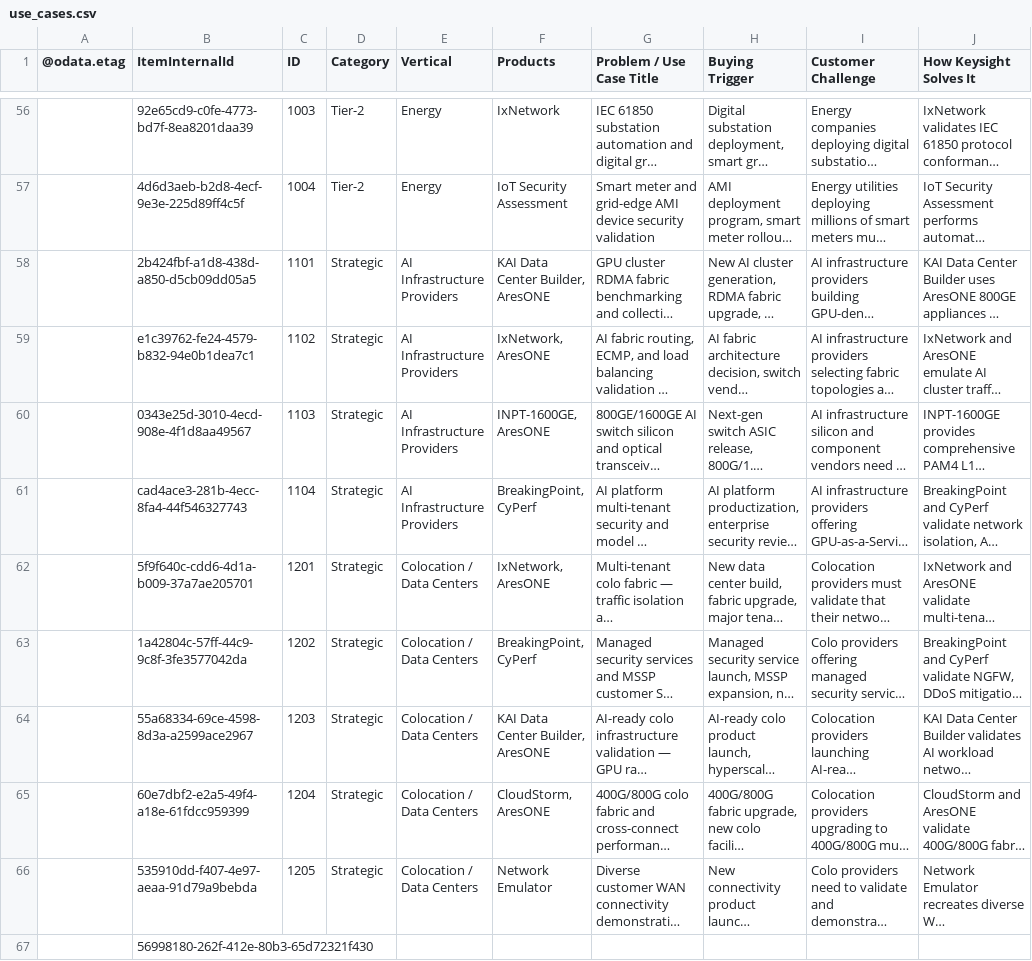
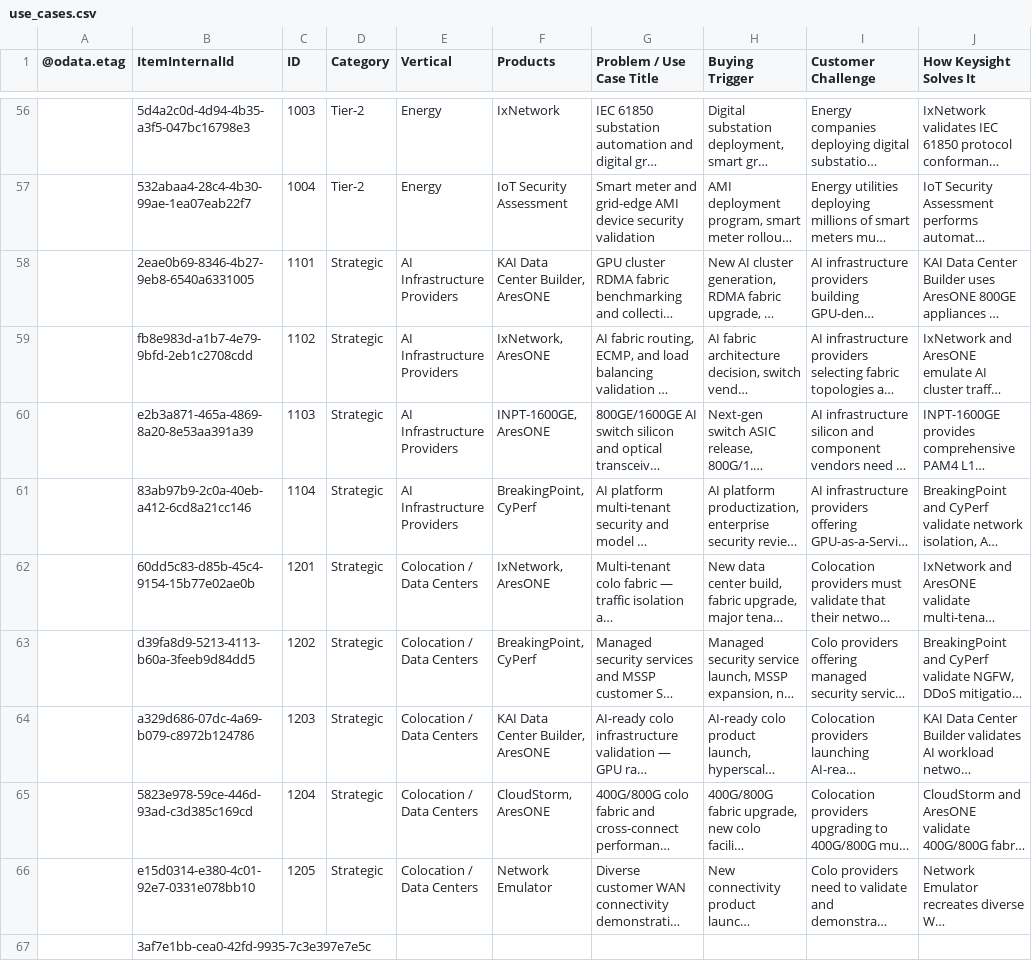
Before and after one commit to sksrinivasan27/keysight-nts-hub-pipeline, a CSV file: data/use_cases.csv, drawn as a sheet; only a part is shown, gaps mark what is left out; long unchanged cells end in …; the diff covers the shown part only; the diff names each change by its address in the sheet, - before the commit and + after, or states it on an @@ line.

```diff
--- a/data/use_cases.csv
+++ b/data/use_cases.csv
-B56 (ItemInternalId): 92e65cd9-c0fe-4773-bd7f-8ea8201daa39
+B56 (ItemInternalId): 5d4a2c0d-4d94-4b35-a3f5-047bc16798e3
-B57 (ItemInternalId): 4d6d3aeb-b2d8-4ecf-9e3e-225d89ff4c5f
+B57 (ItemInternalId): 532abaa4-28c4-4b30-99ae-1ea07eab22f7
-B58 (ItemInternalId): 2b424fbf-a1d8-438d-a850-d5cb09dd05a5
+B58 (ItemInternalId): 2eae0b69-8346-4b27-9eb8-6540a6331005
-B59 (ItemInternalId): e1c39762-fe24-4579-b832-94e0b1dea7c1
+B59 (ItemInternalId): fb8e983d-a1b7-4e79-9bfd-2eb1c2708cdd
-B60 (ItemInternalId): 0343e25d-3010-4ecd-908e-4f1d8aa49567
+B60 (ItemInternalId): e2b3a871-465a-4869-8a20-8e53aa391a39
-B61 (ItemInternalId): cad4ace3-281b-4ecc-8fa4-44f546327743
+B61 (ItemInternalId): 83ab97b9-2c0a-40eb-a412-6cd8a21cc146
-B62 (ItemInternalId): 5f9f640c-cdd6-4d1a-b009-37a7ae205701
+B62 (ItemInternalId): 60dd5c83-d85b-45c4-9154-15b77e02ae0b
-B63 (ItemInternalId): 1a42804c-57ff-44c9-9c8f-3fe3577042da
+B63 (ItemInternalId): d39fa8d9-5213-4113-b60a-3feeb9d84dd5
-B64 (ItemInternalId): 55a68334-69ce-4598-8d3a-a2599ace2967
+B64 (ItemInternalId): a329d686-07dc-4a69-b079-c8972b124786
-B65 (ItemInternalId): 60e7dbf2-e2a5-49f4-a18e-61fdcc959399
+B65 (ItemInternalId): 5823e978-59ce-446d-93ad-c3d385c169cd
-B66 (ItemInternalId): 535910dd-f407-4e97-aeaa-91d79a9bebda
+B66 (ItemInternalId): e15d0314-e380-4c01-92e7-0331e078bb10
-B67 (ItemInternalId): 56998180-262f-412e-80b3-65d72321f430
+B67 (ItemInternalId): 3af7e1bb-cea0-42fd-9935-7c3e397e7e5c
```
Also changed, not shown: 54 edited cells elsewhere in this file.
